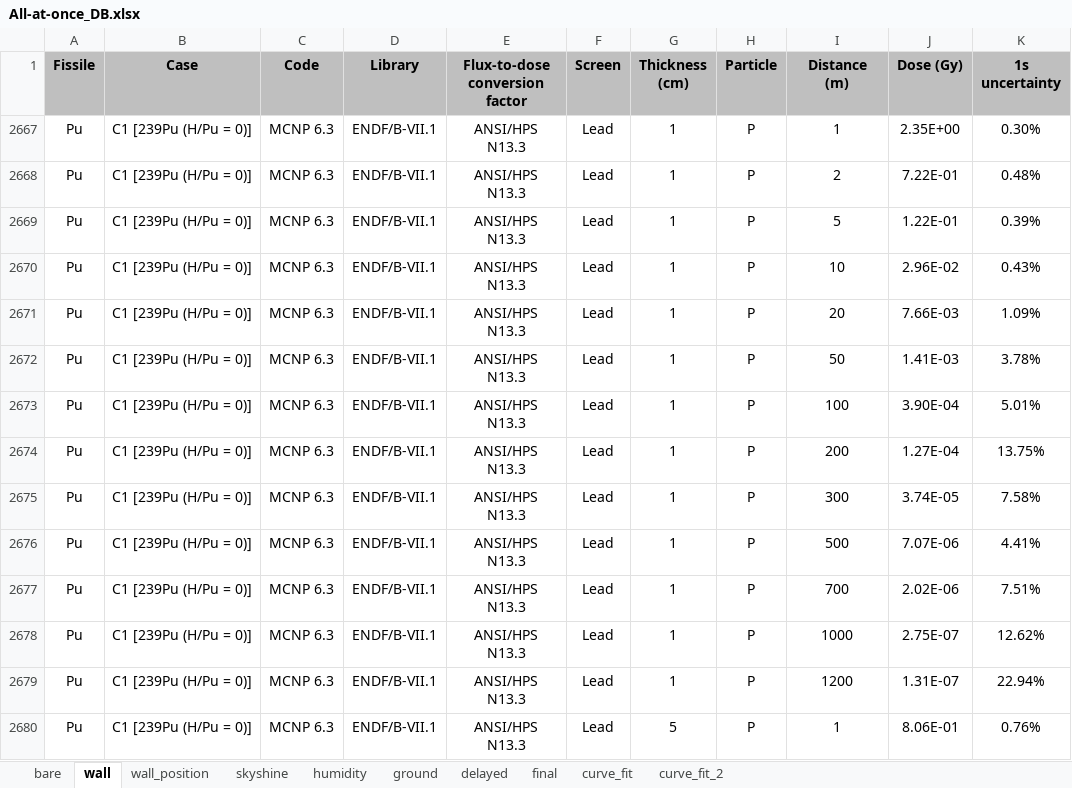
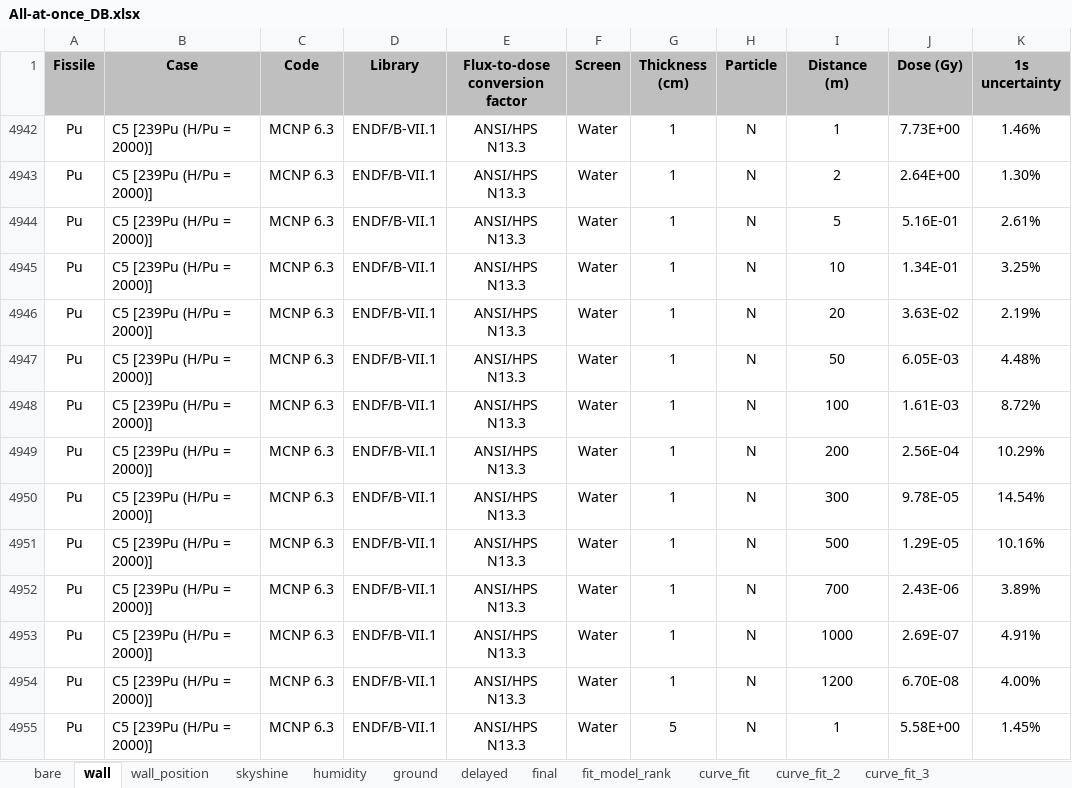
Before and after one commit to Astangul/SlideRule, an Excel workbook: Database/All-at-once_DB.xlsx, sheet wall, drawn as a sheet; only a part is shown; values as stored, in another font and other column widths than the file's, no borders; addresses are those after the commit; the diff covers the shown part only; the diff names each change by its address in the sheet, - before the commit and + after, or states it on an @@ line.

Commit message:
Fix Case 3 Pu errors in database and rename k_eff to k in Super Hybrid model

```diff
--- a/Database/All-at-once_DB.xlsx (sheet wall)
+++ b/Database/All-at-once_DB.xlsx (sheet wall)
+sheet tab: fit_model_rank
+sheet tab: curve_fit_3
-B4942:B4955 (Case): C1 [239Pu (H/Pu = 0)]
+B4942:B4955 (Case): C5 [239Pu (H/Pu = 2000)]
-F4942:F4955 (Screen): Lead
+F4942:F4955 (Screen): Water
-H4942:H4955 (Particle): P
+H4942:H4955 (Particle): N
-J4942 (Dose (Gy)): 2.35E+00
+J4942 (Dose (Gy)): 7.73E+00
-K4942 (1s uncertainty): 0.30%
+K4942 (1s uncertainty): 1.46%
-J4943 (Dose (Gy)): 7.22E-01
+J4943 (Dose (Gy)): 2.64E+00
-K4943 (1s uncertainty): 0.48%
+K4943 (1s uncertainty): 1.30%
-J4944 (Dose (Gy)): 1.22E-01
+J4944 (Dose (Gy)): 5.16E-01
-K4944 (1s uncertainty): 0.39%
+K4944 (1s uncertainty): 2.61%
-J4945 (Dose (Gy)): 2.96E-02
+J4945 (Dose (Gy)): 1.34E-01
-K4945 (1s uncertainty): 0.43%
+K4945 (1s uncertainty): 3.25%
-J4946 (Dose (Gy)): 7.66E-03
+J4946 (Dose (Gy)): 3.63E-02
-K4946 (1s uncertainty): 1.09%
+K4946 (1s uncertainty): 2.19%
-J4947 (Dose (Gy)): 1.41E-03
+J4947 (Dose (Gy)): 6.05E-03
-K4947 (1s uncertainty): 3.78%
+K4947 (1s uncertainty): 4.48%
-J4948 (Dose (Gy)): 3.90E-04
+J4948 (Dose (Gy)): 1.61E-03
-K4948 (1s uncertainty): 5.01%
+K4948 (1s uncertainty): 8.72%
-J4949 (Dose (Gy)): 1.27E-04
+J4949 (Dose (Gy)): 2.56E-04
-K4949 (1s uncertainty): 13.75%
+K4949 (1s uncertainty): 10.29%
-J4950 (Dose (Gy)): 3.74E-05
+J4950 (Dose (Gy)): 9.78E-05
-K4950 (1s uncertainty): 7.58%
+K4950 (1s uncertainty): 14.54%
-J4951 (Dose (Gy)): 7.07E-06
+J4951 (Dose (Gy)): 1.29E-05
-K4951 (1s uncertainty): 4.41%
+K4951 (1s uncertainty): 10.16%
-J4952 (Dose (Gy)): 2.02E-06
+J4952 (Dose (Gy)): 2.43E-06
-K4952 (1s uncertainty): 7.51%
+K4952 (1s uncertainty): 3.89%
-J4953 (Dose (Gy)): 2.75E-07
+J4953 (Dose (Gy)): 2.69E-07
-K4953 (1s uncertainty): 12.62%
+K4953 (1s uncertainty): 4.91%
-J4954 (Dose (Gy)): 1.31E-07
+J4954 (Dose (Gy)): 6.70E-08
-K4954 (1s uncertainty): 22.94%
+K4954 (1s uncertainty): 4.00%
-J4955 (Dose (Gy)): 8.06E-01
+J4955 (Dose (Gy)): 5.58E+00
-K4955 (1s uncertainty): 0.76%
+K4955 (1s uncertainty): 1.45%
```
Also changed, not shown: 255 edited cells elsewhere in this sheet, sheet curve_fit, hidden cells, charts or pictures, 1 other file.
